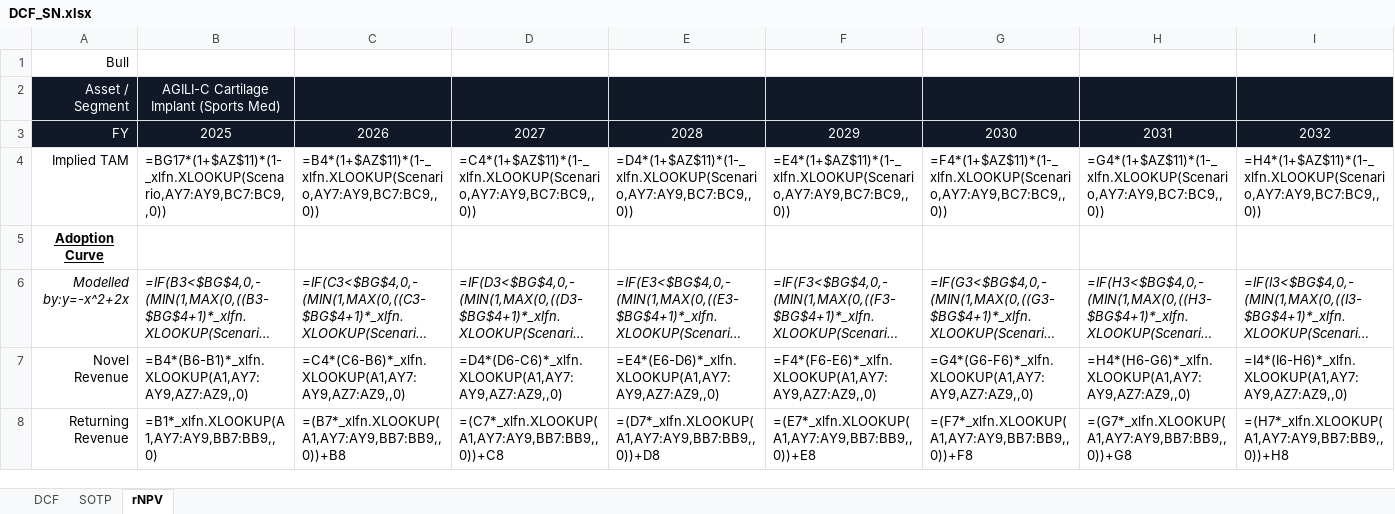
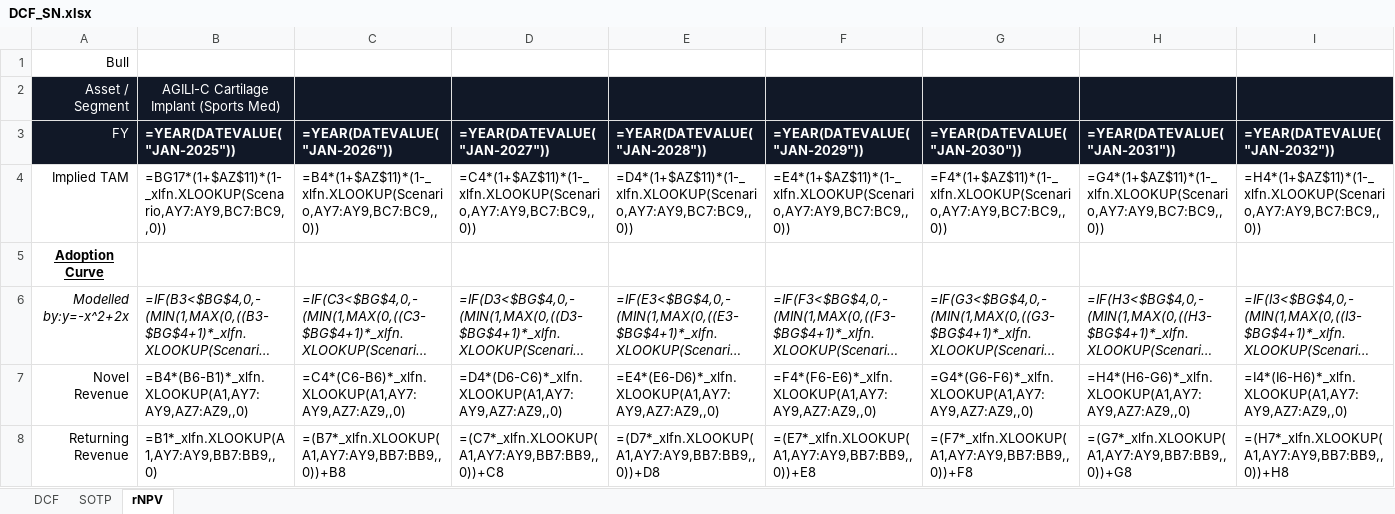
Before and after one commit to davisxp/XD_Grad_Portfolio, an Excel workbook: models/DCF_SN.xlsx, sheet rNPV, drawn as a sheet; only a part is shown; long unchanged cells end in …; values as stored, in another font and other column widths than the file's, no borders; formulas are shown in place of their values; the diff covers the shown part only; the diff names each change by its address in the sheet, - before the commit and + after, or states it on an @@ line.

```diff
--- a/models/DCF_SN.xlsx (sheet rNPV)
+++ b/models/DCF_SN.xlsx (sheet rNPV)
-B3: 2025
+B3: =YEAR(DATEVALUE("JAN-2025"))
@@ B3:I3 bold: off → on, alignment: center → left @@
-C3: 2026
+C3: =YEAR(DATEVALUE("JAN-2026"))
-D3: 2027
+D3: =YEAR(DATEVALUE("JAN-2027"))
-E3: 2028
+E3: =YEAR(DATEVALUE("JAN-2028"))
-F3: 2029
+F3: =YEAR(DATEVALUE("JAN-2029"))
-G3: 2030
+G3: =YEAR(DATEVALUE("JAN-2030"))
-H3: 2031
+H3: =YEAR(DATEVALUE("JAN-2031"))
-I3: 2032
+I3: =YEAR(DATEVALUE("JAN-2032"))
```
Also changed, not shown: 40 edited cells and cell formats elsewhere in this sheet, sheet SOTP, sheet DCF, models/3_Statement_Model.xlsx, models/Comps_Precs.xlsx.
